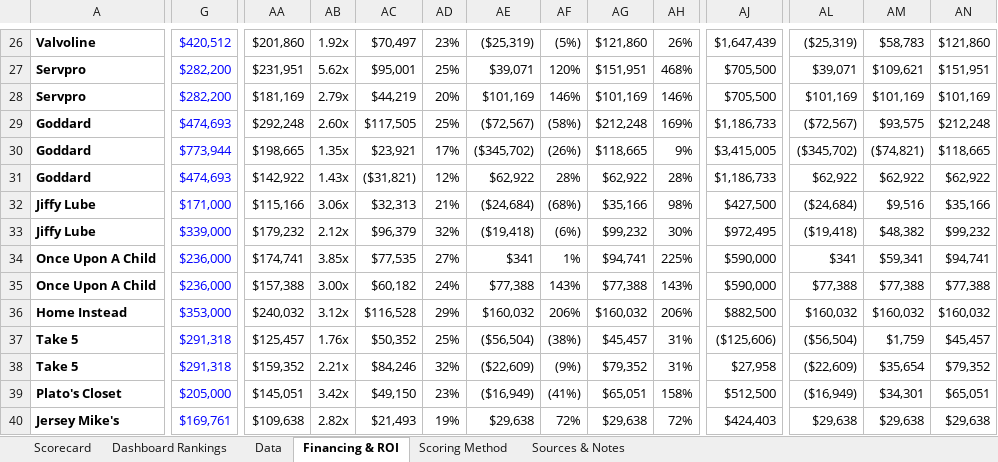
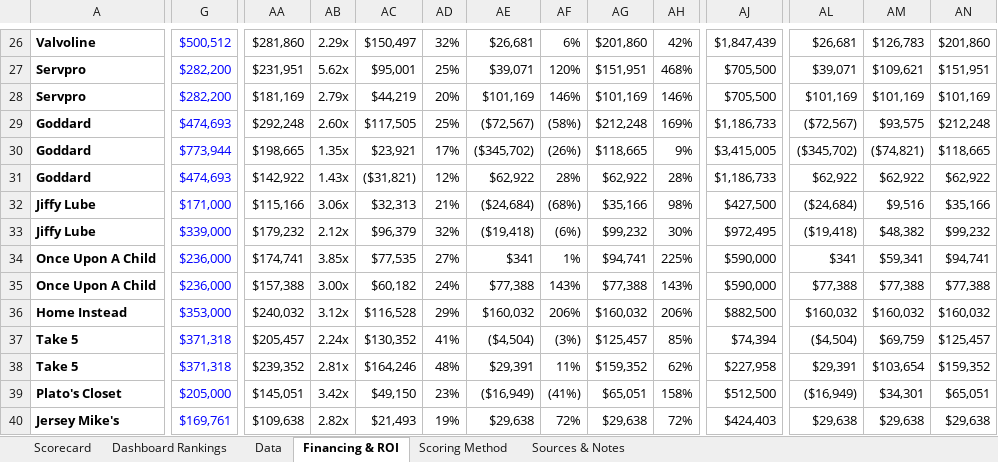
Before and after one commit to znoori455/fdd-analysis, an Excel workbook: Franchise_Comparison_Scorecard.xlsx, sheet Financing & ROI, drawn as a sheet; only a part is shown, gaps mark what is left out; values as stored, in another font and other column widths than the file's, no borders; conditional formats not drawn; the diff covers the shown part only; the diff names each change by its address in the sheet, - before the commit and + after, or states it on an @@ line.

```diff
--- a/Franchise_Comparison_Scorecard.xlsx (sheet Financing & ROI)
+++ b/Franchise_Comparison_Scorecard.xlsx (sheet Financing & ROI)
-G26: $420,512
+G26: $500,512
-AA26: $201,860
+AA26: $281,860
-AB26: 1.92x
+AB26: 2.29x
-AC26: $70,497
+AC26: $150,497
-AD26: 23%
+AD26: 32%
-AE26: ($25,319)
+AE26: $26,681
-AF26: (5%)
+AF26: 6%
-AG26: $121,860
+AG26: $201,860
-AH26: 26%
+AH26: 42%
-AJ26: $1,647,439
+AJ26: $1,847,439
-AL26: ($25,319)
+AL26: $26,681
-AM26: $58,783
+AM26: $126,783
-AN26: $121,860
+AN26: $201,860
-G37:G38: $291,318
+G37:G38: $371,318
-AA37: $125,457
+AA37: $205,457
-AB37: 1.76x
+AB37: 2.24x
-AC37: $50,352
+AC37: $130,352
-AD37: 25%
+AD37: 41%
-AE37: ($56,504)
+AE37: ($4,504)
-AF37: (38%)
+AF37: (3%)
-AG37: $45,457
+AG37: $125,457
-AH37: 31%
+AH37: 85%
-AJ37: ($125,606)
+AJ37: $74,394
-AL37: ($56,504)
+AL37: ($4,504)
-AM37: $1,759
+AM37: $69,759
-AN37: $45,457
+AN37: $125,457
-AA38: $159,352
+AA38: $239,352
-AB38: 2.21x
+AB38: 2.81x
-AC38: $84,246
+AC38: $164,246
-AD38: 32%
+AD38: 48%
-AE38: ($22,609)
+AE38: $29,391
-AF38: (9%)
+AF38: 11%
-AG38: $79,352
+AG38: $159,352
-AH38: 31%
+AH38: 62%
-AJ38: $27,958
+AJ38: $227,958
-AL38: ($22,609)
+AL38: $29,391
-AM38: $35,654
+AM38: $103,654
-AN38: $79,352
+AN38: $159,352
```
Also changed, not shown: 1 added row and 76 edited cells elsewhere in this sheet, sheet Data, sheet Scorecard, sheet Dashboard Rankings, sheet Sources & Notes, formulas that keep their value.
